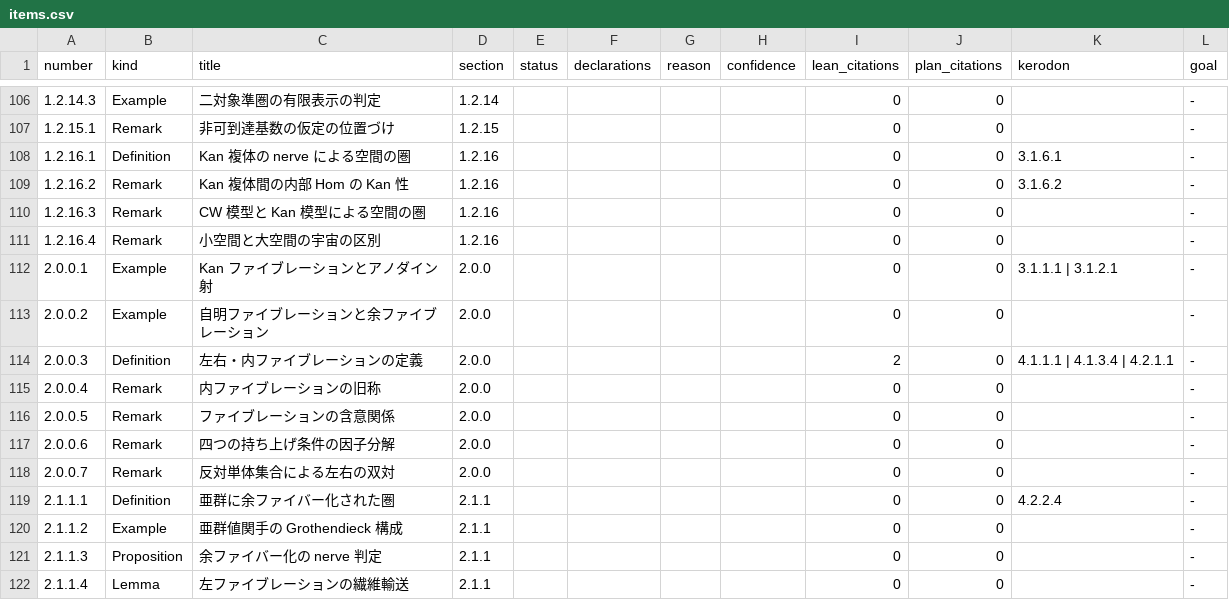
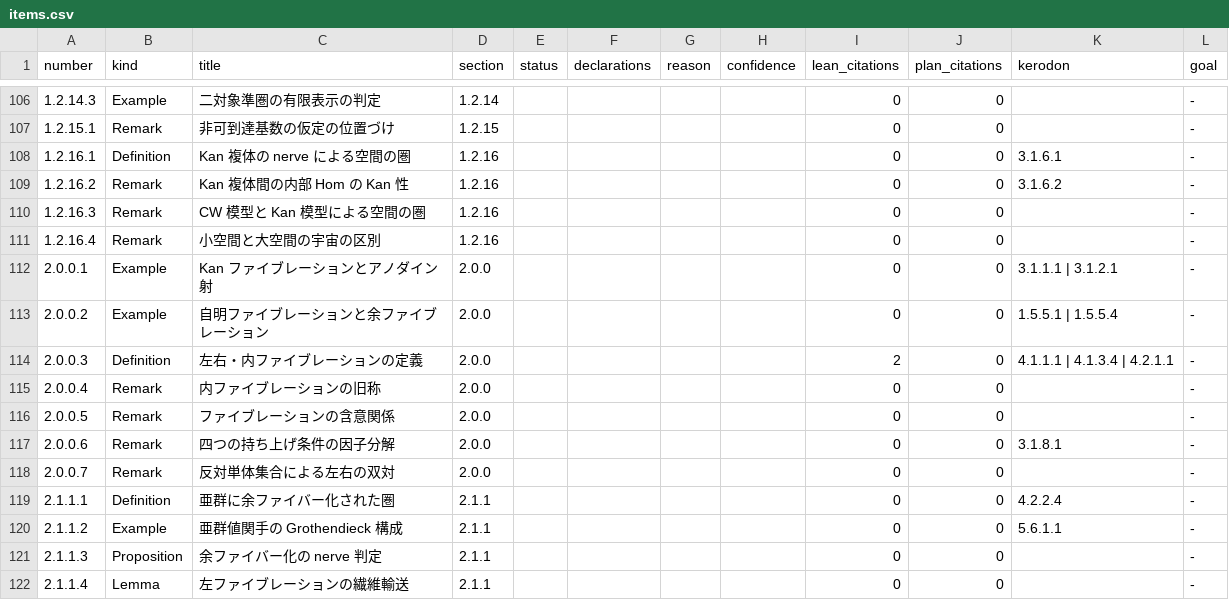
Before and after one commit to unaoya/SerrePositivity, a CSV file: research/htt-coverage/items.csv, drawn as a sheet; only a part is shown, gaps mark what is left out.

Commit message:
research(htt): complete the review through section 2.1

```diff
--- a/research/htt-coverage/items.csv
+++ b/research/htt-coverage/items.csv
@@ -112,3 +112,3 @@ number,kind,title,section,status,declarations,reason,confidence,lean_citations,p
 2.0.0.1,Example,Kan ファイブレーションとアノダイン射,2.0.0,,,,,0,0,3.1.1.1 | 3.1.2.1,-
-2.0.0.2,Example,自明ファイブレーションと余ファイブレーション,2.0.0,,,,,0,0,,-
+2.0.0.2,Example,自明ファイブレーションと余ファイブレーション,2.0.0,,,,,0,0,1.5.5.1 | 1.5.5.4,-
 2.0.0.3,Definition,左右・内ファイブレーションの定義,2.0.0,,,,,2,0,4.1.1.1 | 4.1.3.4 | 4.2.1.1,-
@@ -116,6 +116,6 @@ number,kind,title,section,status,declarations,reason,confidence,lean_citations,p
 2.0.0.5,Remark,ファイブレーションの含意関係,2.0.0,,,,,0,0,,-
-2.0.0.6,Remark,四つの持ち上げ条件の因子分解,2.0.0,,,,,0,0,,-
+2.0.0.6,Remark,四つの持ち上げ条件の因子分解,2.0.0,,,,,0,0,3.1.8.1,-
 2.0.0.7,Remark,反対単体集合による左右の双対,2.0.0,,,,,0,0,,-
 2.1.1.1,Definition,亜群に余ファイバー化された圏,2.1.1,,,,,0,0,4.2.2.4,-
-2.1.1.2,Example,亜群値関手の Grothendieck 構成,2.1.1,,,,,0,0,,-
+2.1.1.2,Example,亜群値関手の Grothendieck 構成,2.1.1,,,,,0,0,5.6.1.1,-
 2.1.1.3,Proposition,余ファイバー化の nerve 判定,2.1.1,,,,,0,0,,-
```
Also changed, not shown: 2 other files.
